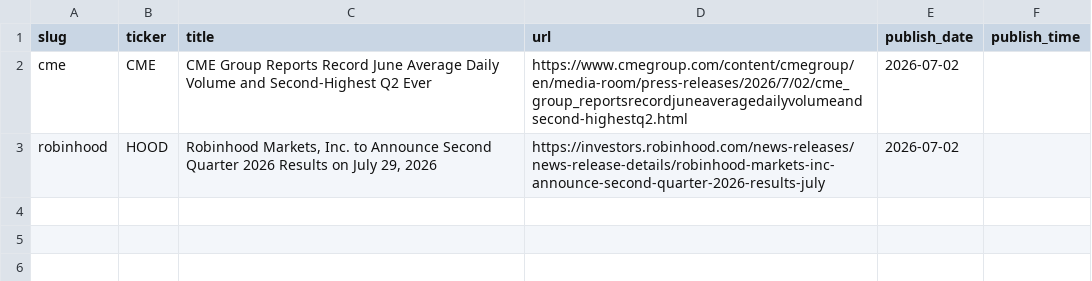
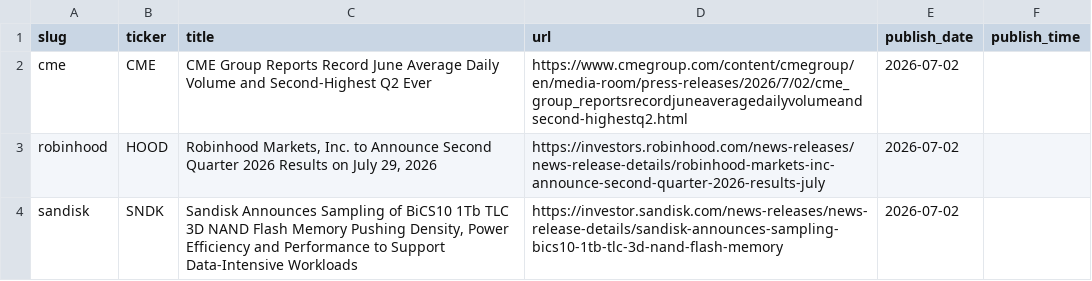
Before and after one commit to KamarajuKusumanchi/primary_wire, a CSV file: data/2026/2026-07-02.csv, drawn as a sheet; the diff names each change by its address in the sheet, - before the commit and + after, or states it on an @@ line.

```diff
--- a/data/2026/2026-07-02.csv
+++ b/data/2026/2026-07-02.csv
+row 4: sandisk | SNDK | Sandisk Announces Sampling of BiCS10 1Tb TLC 3D NAND Flash Memory Pushing Density, Power Efficiency and Performance to Support Data-Intensive Workloads | https://investor.sandisk.com/news-releases/news-release-details/sandisk-announces-sampling-bics10-1tb-tlc-3d-nand-flash-memory | 2026-07-02
```
Also changed, not shown: data/2026/2026-01-29.csv, data/2026/2026-05-14.csv, 16 other files.
